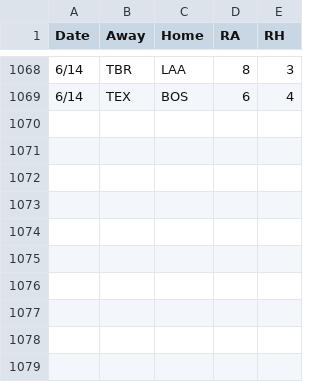
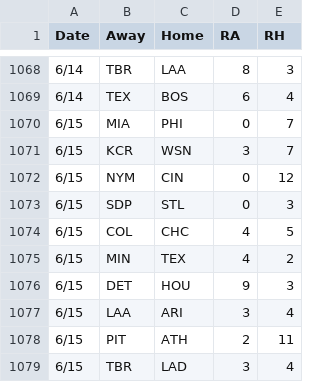
Before and after one commit to 2Skupz/2Skupz.github.io, a CSV file: mlbTiebreak/data/gameFiles/2026games.csv, drawn as a sheet; only a part is shown, gaps mark what is left out.

```diff
--- a/mlbTiebreak/data/gameFiles/2026games.csv
+++ b/mlbTiebreak/data/gameFiles/2026games.csv
@@ -1069 +1069,11 @@ Date,Away,Home,RA,RH
 6/14,TEX,BOS,6,4
+6/15,MIA,PHI,0,7
+6/15,KCR,WSN,3,7
+6/15,NYM,CIN,0,12
+6/15,SDP,STL,0,3
+6/15,COL,CHC,4,5
+6/15,MIN,TEX,4,2
+6/15,DET,HOU,9,3
+6/15,LAA,ARI,3,4
+6/15,PIT,ATH,2,11
+6/15,TBR,LAD,3,4
```
Also changed, not shown: 19 other files.
